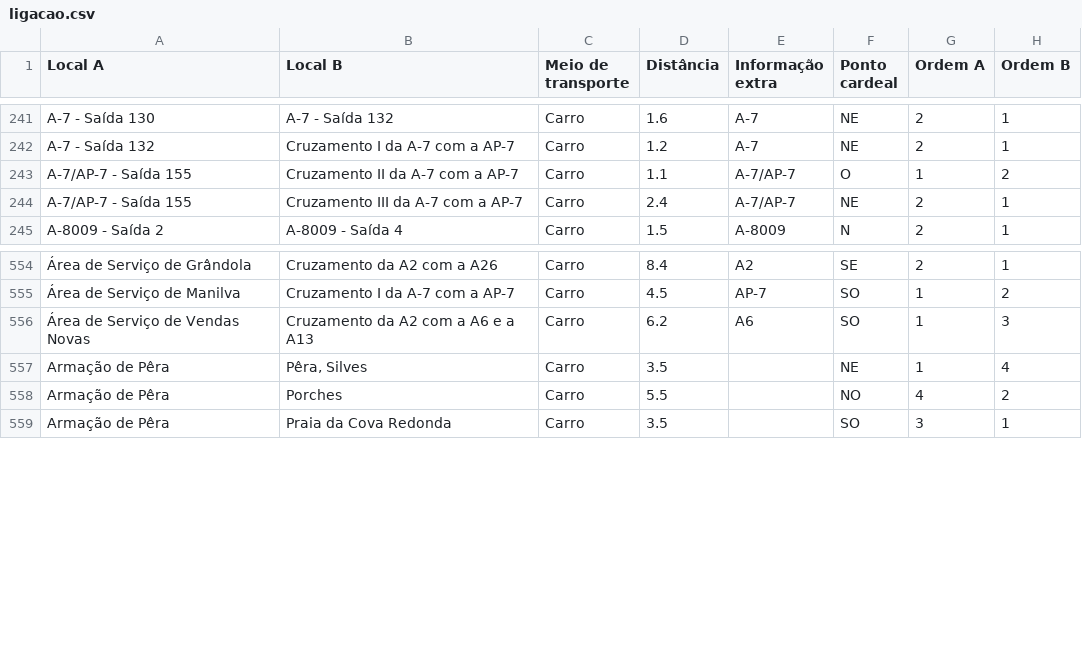
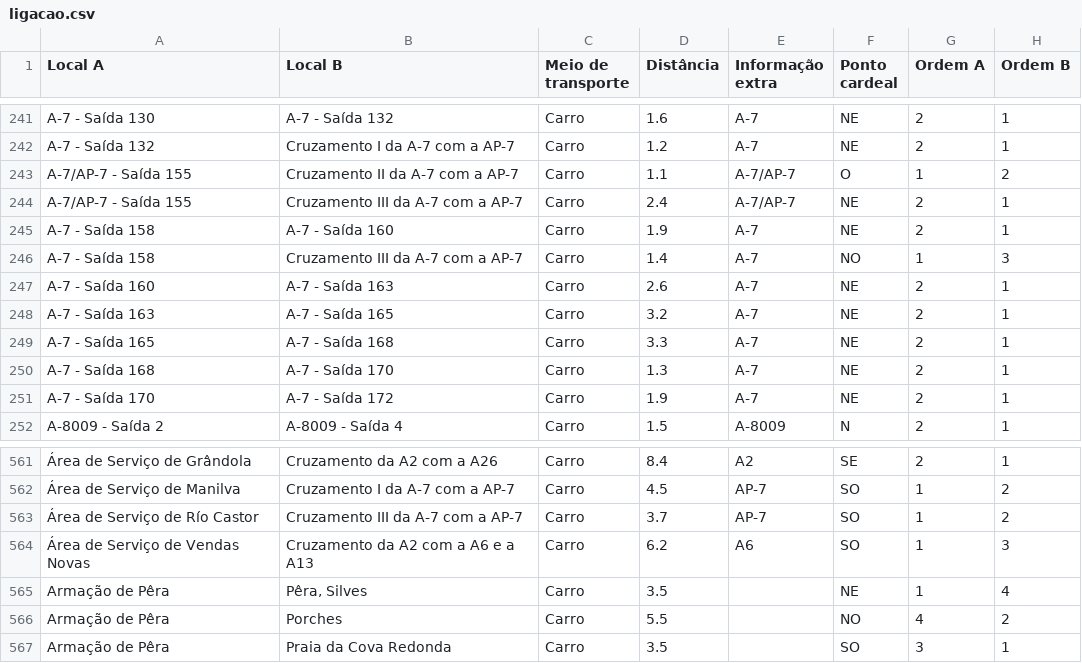
Before and after one commit to migueldgoncalves/Viajar, a CSV file: src/viajar/base_dados/ligacao.csv, drawn as a sheet; only a part is shown, gaps mark what is left out; the diff names each change by its address in the sheet, - before the commit and + after, or states it on an @@ line.

```diff
--- a/src/viajar/base_dados/ligacao.csv
+++ b/src/viajar/base_dados/ligacao.csv
+row 245: A-7 - Saída 158 | A-7 - Saída 160 | Carro | 1.9 | A-7 | NE | 2 | 1
+row 246: A-7 - Saída 158 | Cruzamento III da A-7 com a AP-7 | Carro | 1.4 | A-7 | NO | 1 | 3
+row 247: A-7 - Saída 160 | A-7 - Saída 163 | Carro | 2.6 | A-7 | NE | 2 | 1
+row 248: A-7 - Saída 163 | A-7 - Saída 165 | Carro | 3.2 | A-7 | NE | 2 | 1
+row 249: A-7 - Saída 165 | A-7 - Saída 168 | Carro | 3.3 | A-7 | NE | 2 | 1
+row 250: A-7 - Saída 168 | A-7 - Saída 170 | Carro | 1.3 | A-7 | NE | 2 | 1
+row 251: A-7 - Saída 170 | A-7 - Saída 172 | Carro | 1.9 | A-7 | NE | 2 | 1
+row 563: Área de Serviço de Río Castor | Cruzamento III da A-7 com a AP-7 | Carro | 3.7 | AP-7 | SO | 1 | 2
```
Also changed, not shown: src/viajar/base_dados/comarca.csv, src/viajar/base_dados/destino.csv, 3 other files.
